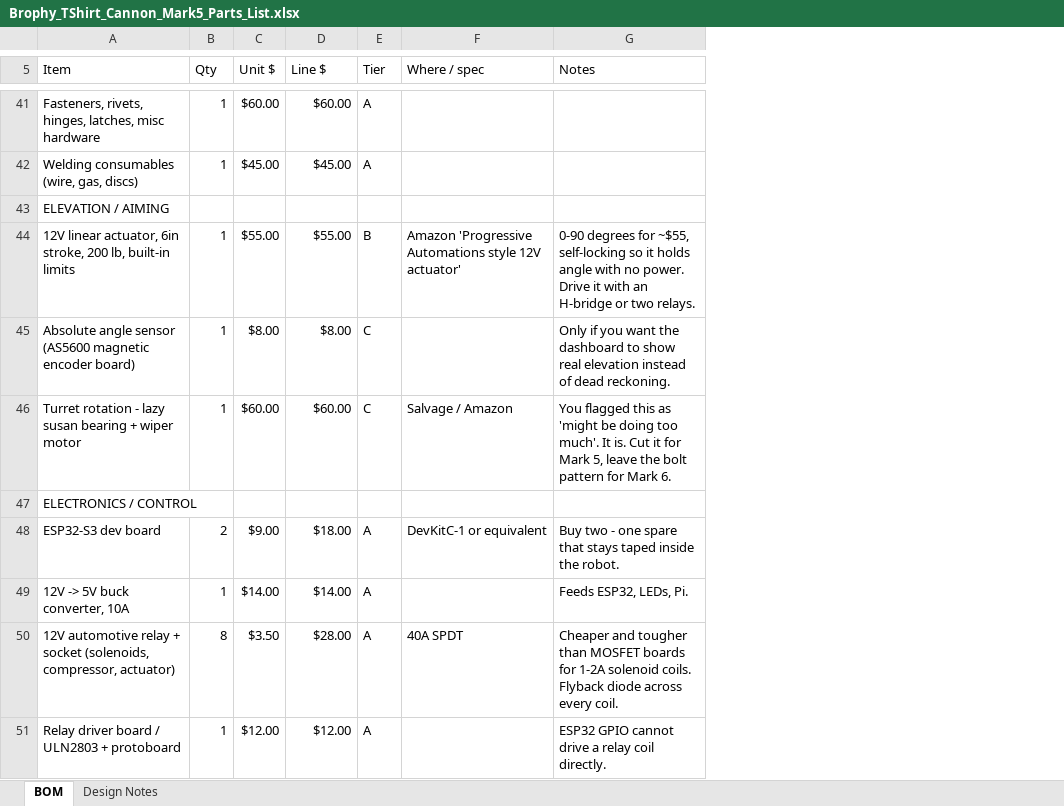
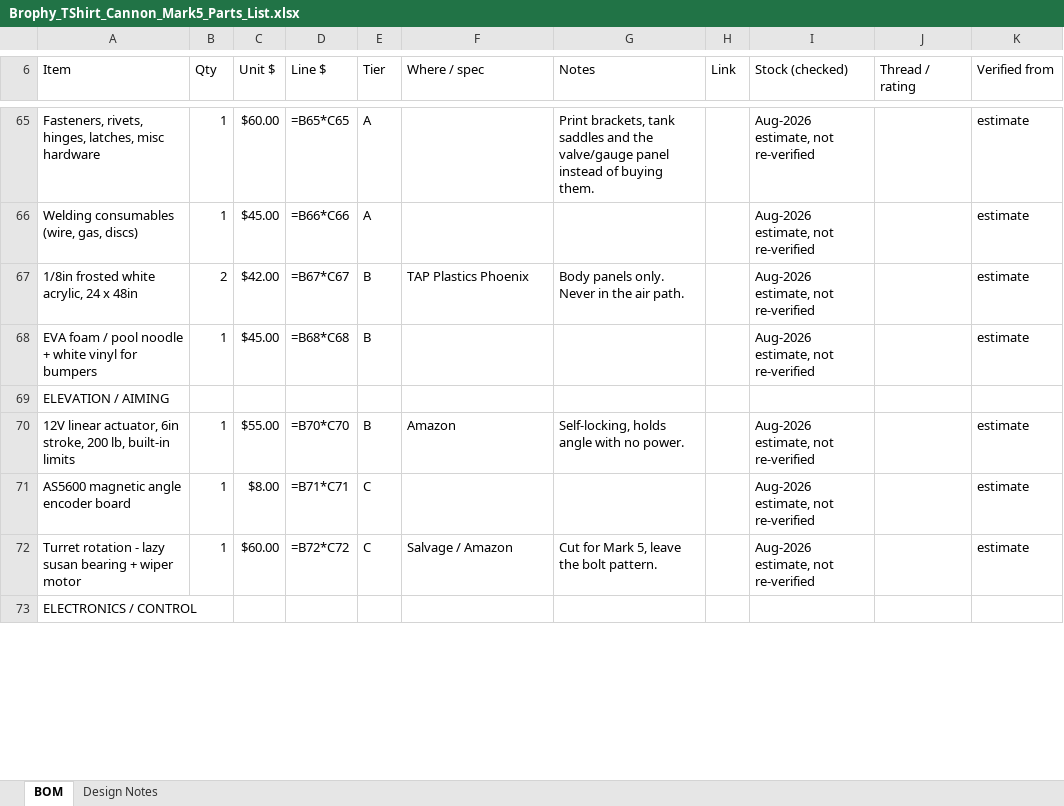
Before and after one commit to ElMagoCT/brophy-tshirt-cannon, an Excel workbook: bom/Brophy_TShirt_Cannon_Mark5_Parts_List.xlsx, sheet BOM, drawn as a sheet; only a part is shown, gaps mark what is left out; values as stored, in another font and other column widths than the file's, no cell formats; formulas without a stored value are shown as written; removed rows and columns are numbered as before the commit, all else as after; the diff covers the shown part only; the diff names each change by its address in the sheet, - before the commit and + after, or states it on an @@ line.

```diff
--- a/bom/Brophy_TShirt_Cannon_Mark5_Parts_List.xlsx (sheet BOM)
+++ b/bom/Brophy_TShirt_Cannon_Mark5_Parts_List.xlsx (sheet BOM)
+column H (Link), empty
+column I (Stock (checked)), rows 65-66: Aug-2026 estimate, not re-verified | Aug-2026 estimate, not re-verified; rows 70-72: all Aug-2026 estimate, not re-verified
+column J (Thread / rating), empty
+column K (Verified from), rows 65-66: estimate | estimate; rows 70-72: all estimate
-D65 (Line $): $60.00
+D65 (Line $): =B65*C65
-G65 (Notes): (empty)
+G65 (Notes): Print brackets, tank saddles and the valve/gauge panel instead of buying them.
-D66 (Line $): $45.00
+D66 (Line $): =B66*C66
+row 67: 1/8in frosted white acrylic, 24 x 48in | 2 | $42.00 | =B67*C67 | B | TAP Plastics Phoenix | Body panels only. Never in the air path. |  | Aug-2026 estimate, not re-verified |  | estimate
+row 68: EVA foam / pool noodle + white vinyl for bumpers | 1 | $45.00 | =B68*C68 | B |  |  |  | Aug-2026 estimate, not re-verified |  | estimate
-D70 (Line $): $55.00
+D70 (Line $): =B70*C70
-F70 (Where / spec): Amazon 'Progressive Automations style 12V actuator'
+F70 (Where / spec): Amazon
-G70 (Notes): 0-90 degrees for ~$55, self-locking so it holds angle with no power. Drive it with an H-bridge or two relays.
+G70 (Notes): Self-locking, holds angle with no power.
-A71 (Item): Absolute angle sensor (AS5600 magnetic encoder board)
+A71 (Item): AS5600 magnetic angle encoder board
-D71 (Line $): $8.00
+D71 (Line $): =B71*C71
-G71 (Notes): Only if you want the dashboard to show real elevation instead of dead reckoning.
+G71 (Notes): (empty)
-D72 (Line $): $60.00
+D72 (Line $): =B72*C72
-G72 (Notes): You flagged this as 'might be doing too much'. It is. Cut it for Mark 5, leave the bolt pattern for Mark 6.
+G72 (Notes): Cut for Mark 5, leave the bolt pattern.
-row 48: ESP32-S3 dev board | 2 | $9.00 | $18.00 | A | DevKitC-1 or equivalent | Buy two - one spare that stays taped inside the robot.
-row 49: 12V -> 5V buck converter, 10A | 1 | $14.00 | $14.00 | A |  | Feeds ESP32, LEDs, Pi.
-row 50: 12V automotive relay + socket (solenoids, compressor, actuator) | 8 | $3.50 | $28.00 | A | 40A SPDT | Cheaper and tougher than MOSFET boards for 1-2A solenoid coils. Flyback diode across every coil.
-row 51: Relay driver board / ULN2803 + protoboard | 1 | $12.00 | $12.00 | A |  | ESP32 GPIO cannot drive a relay coil directly.
```
Also changed, not shown: 54 added rows, 22 removed rows and 62 edited cells elsewhere in this sheet, sheet Design Notes, cell formats, 4 other files.
